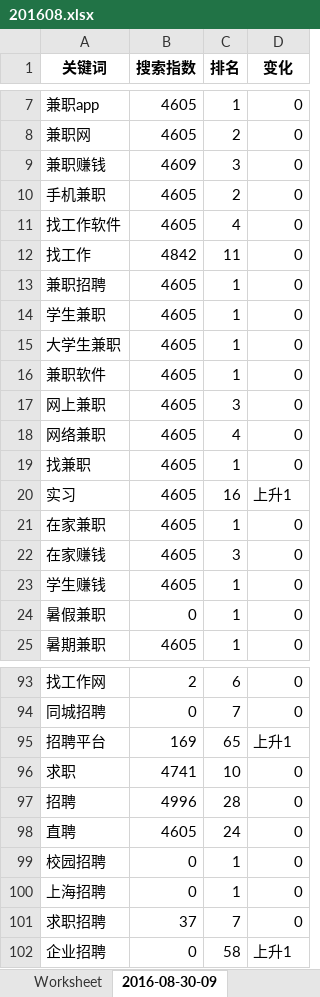
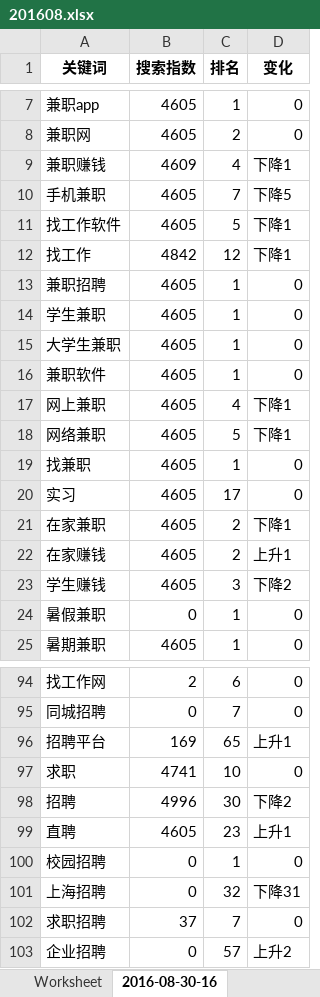
Before and after one commit to cash2one/wifeworktools, an Excel workbook: getaso/asodata/201608.xlsx, sheet 2016-08-30-16, drawn as a sheet; only a part is shown, gaps mark what is left out; values as stored, in another font and other column widths than the file's, no borders; addresses are those after the commit; the diff covers the shown part only; the diff names each change by its address in the sheet, - before the commit and + after, or states it on an @@ line.

```diff
--- a/getaso/asodata/201608.xlsx (sheet 2016-08-30-16)
+++ b/getaso/asodata/201608.xlsx (sheet 2016-08-30-16)
-sheet tab: 2016-08-30-09
+sheet tab: 2016-08-30-16
-C9 (排名): 3
+C9 (排名): 4
-D9 (变化): 0
+D9 (变化): 下降1
-C10 (排名): 2
+C10 (排名): 7
-D10 (变化): 0
+D10 (变化): 下降5
-C11 (排名): 4
+C11 (排名): 5
-D11:D12 (变化): 0
+D11:D12 (变化): 下降1
-C12 (排名): 11
+C12 (排名): 12
-C17 (排名): 3
+C17 (排名): 4
-D17:D18 (变化): 0
+D17:D18 (变化): 下降1
-C18 (排名): 4
+C18 (排名): 5
-C20 (排名): 16
+C20 (排名): 17
-D20 (变化): 上升1
+D20 (变化): 0
-C21 (排名): 1
+C21 (排名): 2
-D21 (变化): 0
+D21 (变化): 下降1
-C22 (排名): 3
+C22 (排名): 2
-D22 (变化): 0
+D22 (变化): 上升1
-C23 (排名): 1
+C23 (排名): 3
-D23 (变化): 0
+D23 (变化): 下降2
-C98 (排名): 28
+C98 (排名): 30
-D98 (变化): 0
+D98 (变化): 下降2
-C99 (排名): 24
+C99 (排名): 23
-D99 (变化): 0
+D99 (变化): 上升1
-C101 (排名): 1
+C101 (排名): 32
-D101 (变化): 0
+D101 (变化): 下降31
-C103 (排名): 58
+C103 (排名): 57
-D103 (变化): 上升1
+D103 (变化): 上升2
```
Also changed, not shown: 1 added row and 56 edited cells elsewhere in this sheet.
